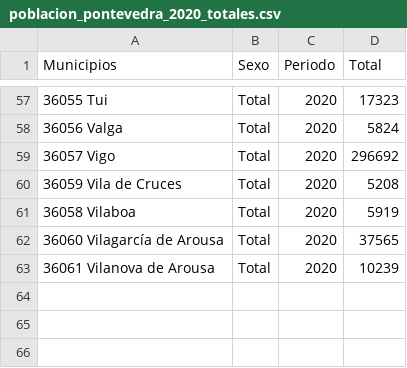
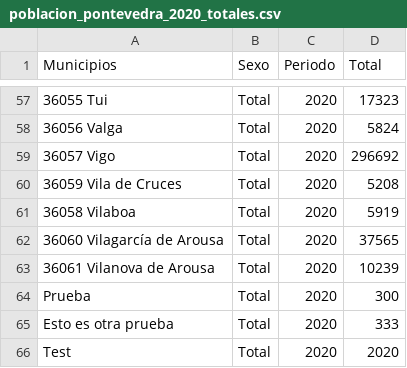
Before and after one commit to PrendeLume/Producto, a CSV file: app/Data/poblacion_pontevedra_2020_totales.csv, drawn as a sheet; only a part is shown, gaps mark what is left out.

```diff
--- a/app/Data/poblacion_pontevedra_2020_totales.csv
+++ b/app/Data/poblacion_pontevedra_2020_totales.csv
@@ -63 +63,4 @@ Municipios;Sexo;Periodo;Total
 36061 Vilanova de Arousa;Total;2020;10239
+Prueba;Total;2020;300
+"Esto es otra prueba";Total;2020;333
+Test;Total;2020;2020
```
Also changed, not shown: 3 other files.
